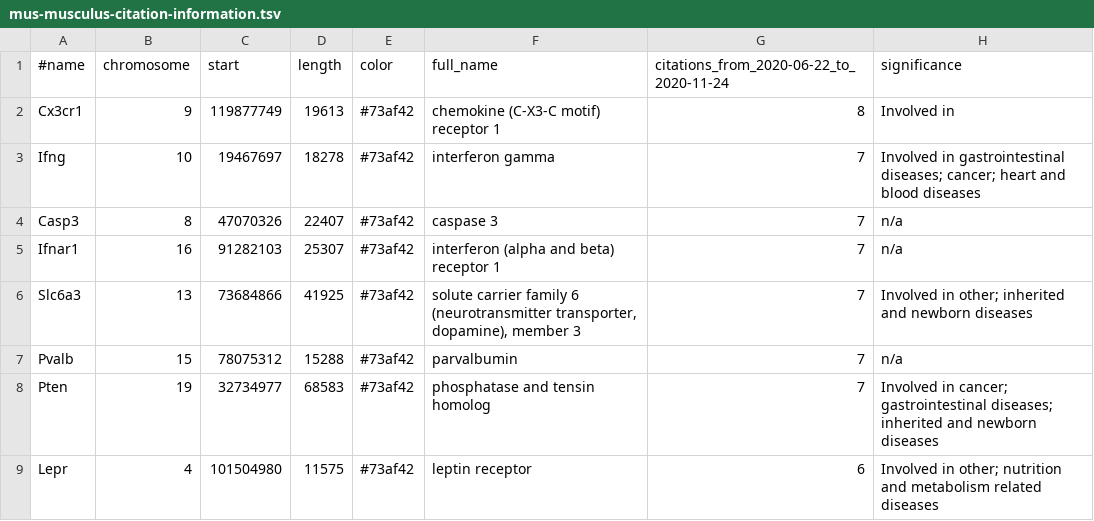
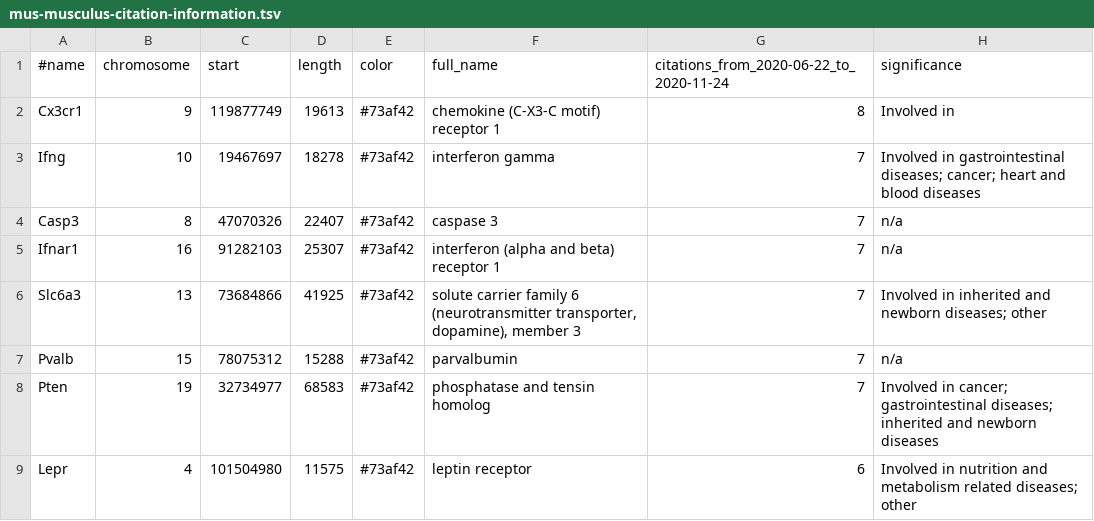
Before and after one commit to broadinstitute/gene-hints, a TSV file: processed_tsv/mus-musculus-citation-information.tsv, drawn as a sheet.

```diff
--- a/processed_tsv/mus-musculus-citation-information.tsv
+++ b/processed_tsv/mus-musculus-citation-information.tsv
@@ -5,5 +5,5 @@ Casp3	8	47070326	22407	#73af42	caspase 3	7	n/a
 Ifnar1	16	91282103	25307	#73af42	interferon (alpha and beta) receptor 1	7	n/a
-Slc6a3	13	73684866	41925	#73af42	solute carrier family 6 (neurotransmitter transporter, dopamine), member 3	7	Involved in other; inherited and newborn diseases
+Slc6a3	13	73684866	41925	#73af42	solute carrier family 6 (neurotransmitter transporter, dopamine), member 3	7	Involved in inherited and newborn diseases; other
 Pvalb	15	78075312	15288	#73af42	parvalbumin	7	n/a
 Pten	19	32734977	68583	#73af42	phosphatase and tensin homolog	7	Involved in cancer; gastrointestinal diseases; inherited and newborn diseases
-Lepr	4	101504980	11575	#73af42	leptin receptor	6	Involved in other; nutrition and metabolism related diseases
+Lepr	4	101504980	11575	#73af42	leptin receptor	6	Involved in nutrition and metabolism related diseases; other
```
Also changed, not shown: processed_tsv/homo-sapiens-citation-information.tsv, processed_tsv/rattus-norvegicus-citation-information.tsv, 1 other file.
